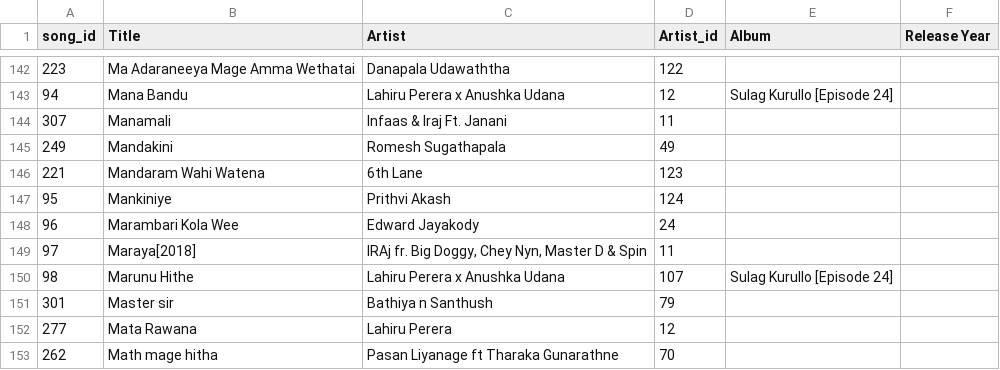
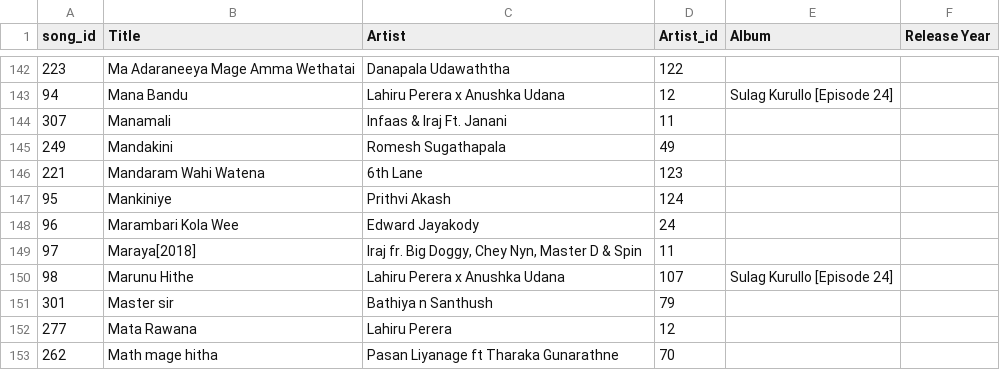
Before and after one commit to helabeat/Recommendation-Algorithms, a CSV file: Datasets/Copy of explicit_data - Songs - All.csv, drawn as a sheet; only a part is shown, gaps mark what is left out.

```diff
--- a/Datasets/Copy of explicit_data - Songs - All.csv
+++ b/Datasets/Copy of explicit_data - Songs - All.csv
@@ -148,3 +148,3 @@ song_id,Title,Artist,Artist_id,Album,Release Year
 96,Marambari Kola Wee,Edward Jayakody,24,,
-97,Maraya[2018],"IRAj fr. Big Doggy, Chey Nyn, Master D & Spin",11,,
+97,Maraya[2018],"Iraj fr. Big Doggy, Chey Nyn, Master D & Spin",11,,
 98,Marunu Hithe,Lahiru Perera x Anushka Udana,107,Sulag Kurullo [Episode 24],
```
Also changed, not shown: Datasets/Copy of explicit_data - User_playlists.csv, 7 other files.
